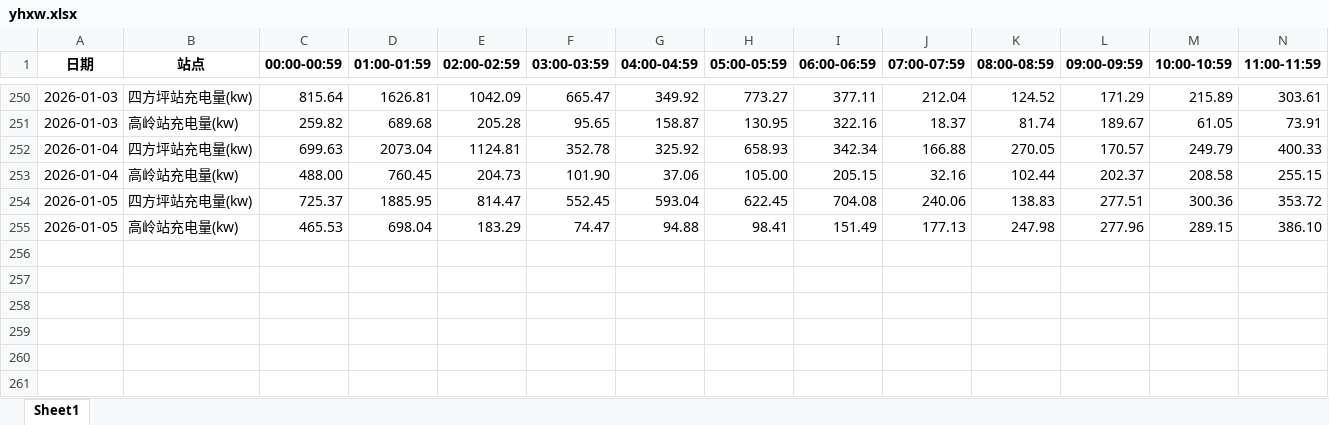
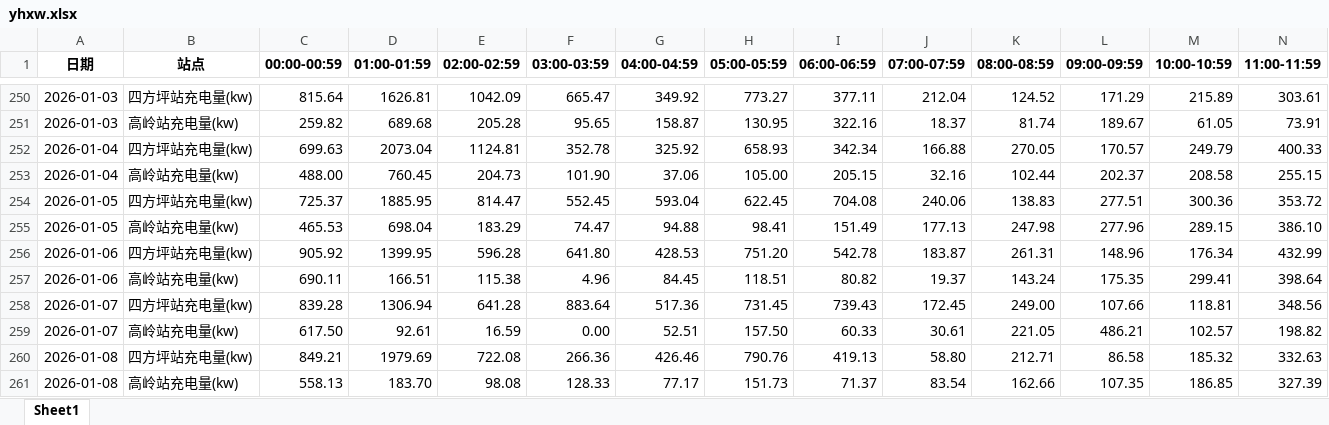
Before and after one commit to jiangnanwaw/my-page, an Excel workbook: data/yhxw.xlsx, sheet Sheet1, drawn as a sheet; only a part is shown, gaps mark what is left out; values as stored, in another font and other column widths than the file's, no borders; rows hold the shown columns only; the diff names each change by its address in the sheet, - before the commit and + after, or states it on an @@ line.

```diff
--- a/data/yhxw.xlsx (sheet Sheet1)
+++ b/data/yhxw.xlsx (sheet Sheet1)
+row 256: 2026-01-06 | 四方坪站充电量(kw) | 905.92 | 1399.95 | 596.28 | 641.80 | 428.53 | 751.20 | 542.78 | 183.87 | 261.31 | 148.96 | 176.34 | 432.99
+row 257: 2026-01-06 | 高岭站充电量(kw) | 690.11 | 166.51 | 115.38 | 4.96 | 84.45 | 118.51 | 80.82 | 19.37 | 143.24 | 175.35 | 299.41 | 398.64
+row 258: 2026-01-07 | 四方坪站充电量(kw) | 839.28 | 1306.94 | 641.28 | 883.64 | 517.36 | 731.45 | 739.43 | 172.45 | 249.00 | 107.66 | 118.81 | 348.56
+row 259: 2026-01-07 | 高岭站充电量(kw) | 617.50 | 92.61 | 16.59 | 0.00 | 52.51 | 157.50 | 60.33 | 30.61 | 221.05 | 486.21 | 102.57 | 198.82
+row 260: 2026-01-08 | 四方坪站充电量(kw) | 849.21 | 1979.69 | 722.08 | 266.36 | 426.46 | 790.76 | 419.13 | 58.80 | 212.71 | 86.58 | 185.32 | 332.63
+row 261: 2026-01-08 | 高岭站充电量(kw) | 558.13 | 183.70 | 98.08 | 128.33 | 77.17 | 151.73 | 71.37 | 83.54 | 162.66 | 107.35 | 186.85 | 327.39
```
Also changed, not shown: data/daydata.xlsx, data/homepage.xlsx, 1 other file.
